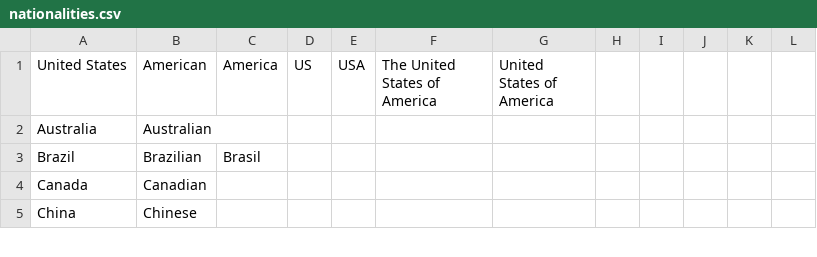
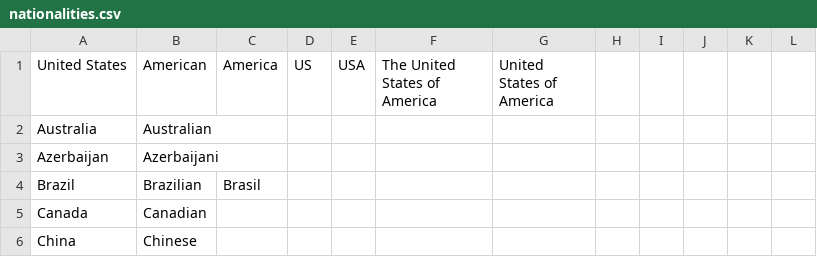
Before and after one commit to Pyroan/Lingo, a CSV file: data/nationalities.csv, drawn as a sheet; only a part is shown; the diff names each change by its address in the sheet, - before the commit and + after, or states it on an @@ line.

```diff
--- a/data/nationalities.csv
+++ b/data/nationalities.csv
+row 3: Azerbaijan | Azerbaijani
```
Also changed, not shown: data/iso_languages.csv, 2 other files.
